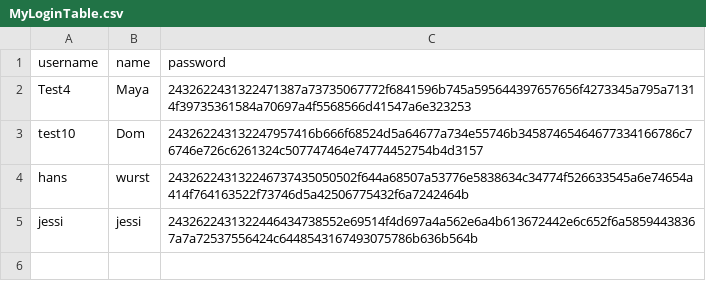
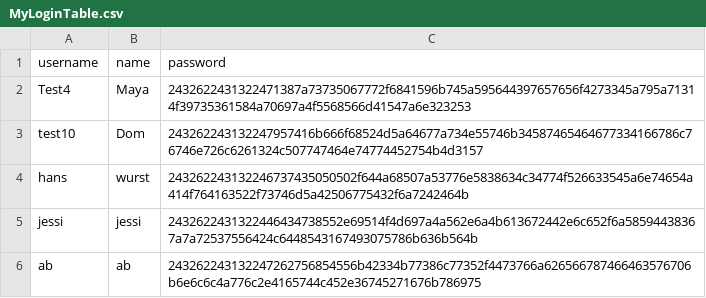
Before and after one commit to tenzinkunsangdushik/tastevoyage, a CSV file: MyLoginTable.csv, drawn as a sheet.

Commit message:
added new user

```diff
--- a/MyLoginTable.csv
+++ b/MyLoginTable.csv
@@ -5 +5,2 @@ hans,wurst,243262243132246737435050502f644a68507a53776e5838634c34774f526633545a6
 jessi,jessi,2432622431322446434738552e69514f4d697a4a562e6a4b613672442e6c652f6a58594438367a7a72537556424c6448543167493075786b636b564b
+ab,ab,243262243132247262756854556b42334b77386c77352f4473766a626566787466463576706b6e6c6c4a776c2e4165744c452e36745271676b786975
```
